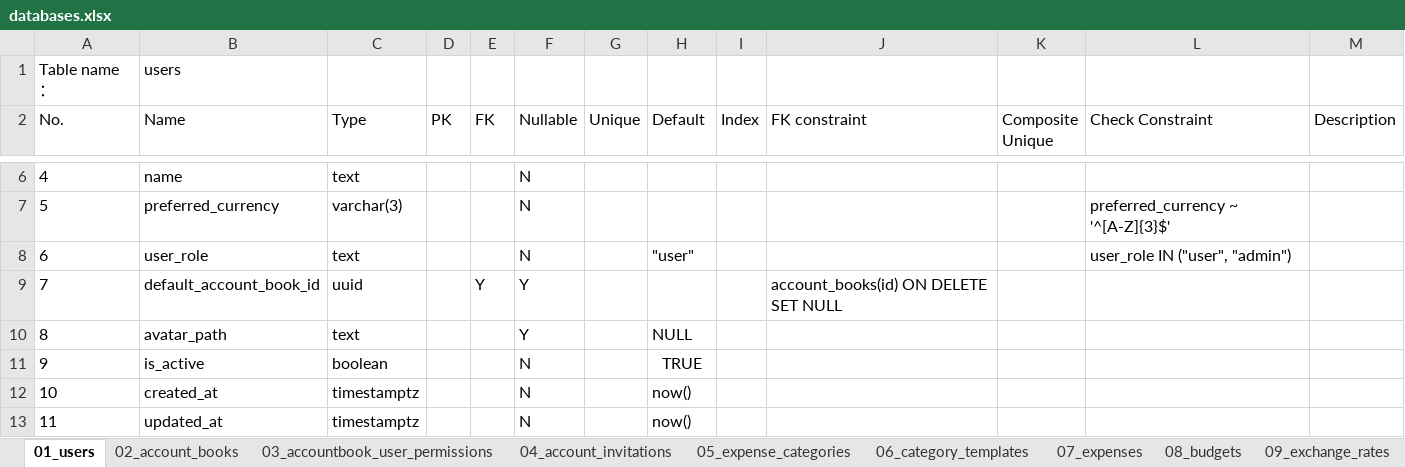
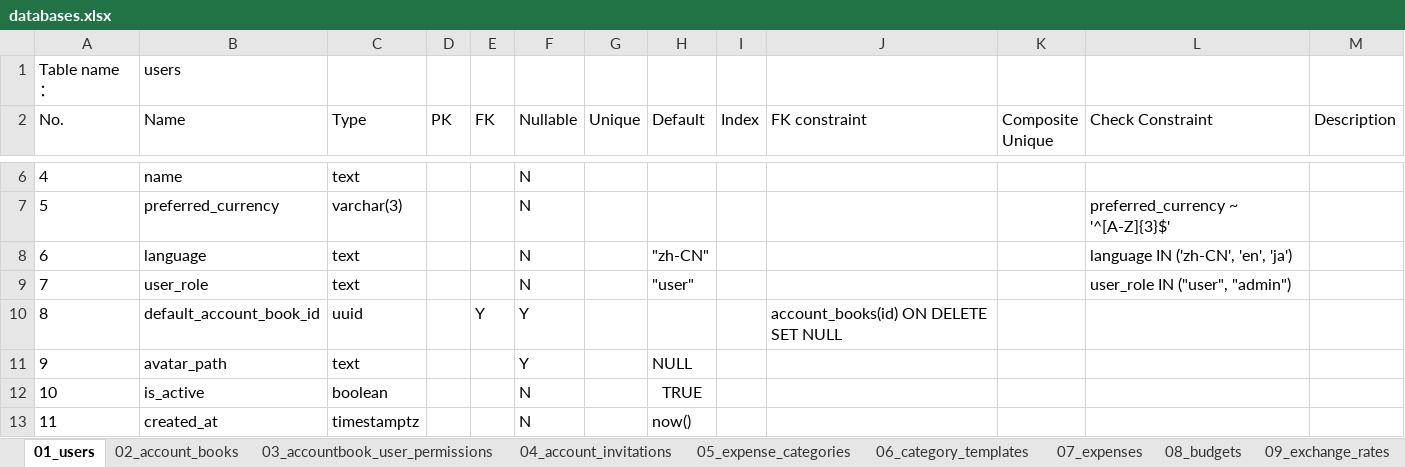
Before and after one commit to w9029/expense_statistics, an Excel workbook: documents/database/databases.xlsx, sheet 01_users, drawn as a sheet; only a part is shown, gaps mark what is left out; the shorter side is filled out with more unchanged rows; values as stored, in another font and other column widths than the file's, no borders; addresses are those after the commit; the diff names each change by its address in the sheet, - before the commit and + after, or states it on an @@ line.

Commit message:
Add "language" to user table. Reflected in backend code.
  - POST /api/v1/identity/register now need 'language' as a param
  - PUT /api/v1/identity/me/profile now need 'language' as a param
  - returned user payload will include 'language'

```diff
--- a/documents/database/databases.xlsx (sheet 01_users)
+++ b/documents/database/databases.xlsx (sheet 01_users)
+row 8: 6 | language | text |  |  | N |  | "zh-CN" |  |  |  | language IN ('zh-CN', 'en', 'ja')
@@ column A (No.) renumbered from row 9 down @@
```
Also changed, not shown: 6 other files.
